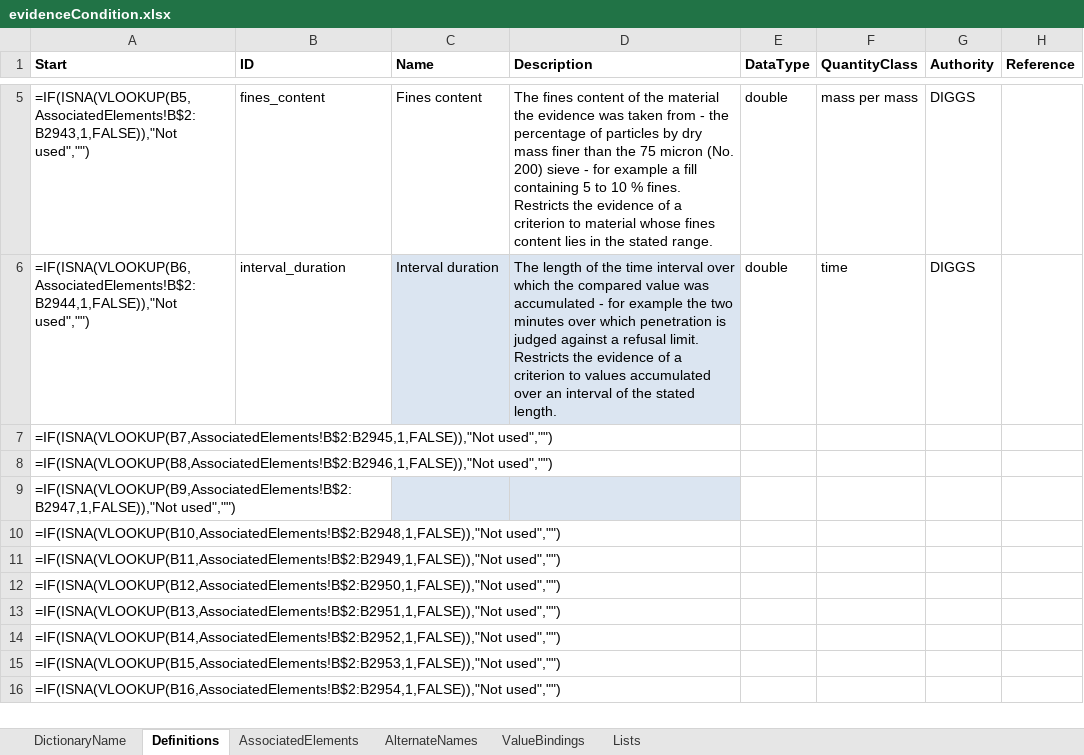
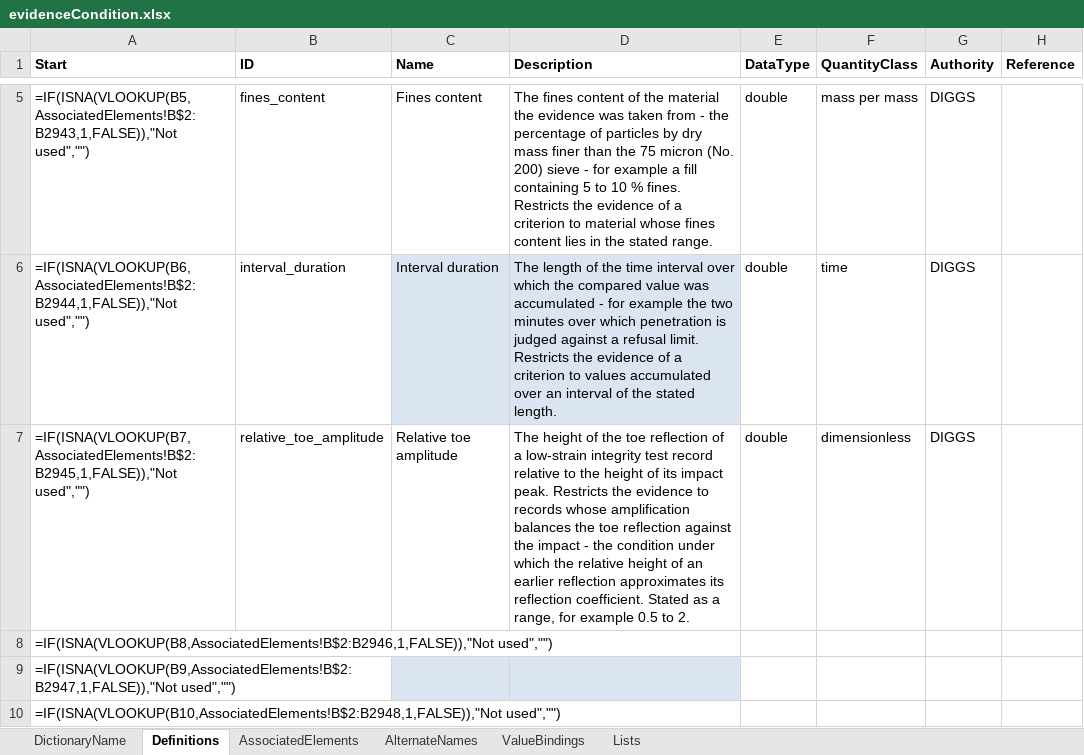
Before and after one commit to DIGGSml/def, an Excel workbook: Codelist Excel Files and Conversion Templates to XML/evidenceCondition.xlsx, sheet Definitions, drawn as a sheet; only a part is shown, gaps mark what is left out; the shorter side is filled out with more unchanged rows; values as stored, in another font and other column widths than the file's, no borders; formulas without a stored value are shown as written; table styles not drawn; the diff names each change by its address in the sheet, - before the commit and + after, or states it on an @@ line.

```diff
--- a/Codelist Excel Files and Conversion Templates to XML/evidenceCondition.xlsx (sheet Definitions)
+++ b/Codelist Excel Files and Conversion Templates to XML/evidenceCondition.xlsx (sheet Definitions)
-B7 (ID): (empty)
+B7 (ID): relative_toe_amplitude
-C7 (Name): (empty)
+C7 (Name): Relative toe amplitude
-D7 (Description): (empty)
+D7 (Description): The height of the toe reflection of a low-strain integrity test record relative to the height of its impact peak. Restricts the evidence to records whose amplification balances the toe reflection against the impact - the condition under which the relative height of an earlier reflection approximates its reflection coefficient. Stated as a range, for example 0.5 to 2.
-E7 (DataType): (empty)
+E7 (DataType): double
-F7 (QuantityClass): (empty)
+F7 (QuantityClass): dimensionless
-G7 (Authority): (empty)
+G7 (Authority): DIGGS
```
Also changed, not shown: sheet AssociatedElements, Codelist Excel Files and Conversion Templates to XML/designProperty.xlsx, Codelist Excel Files and Conversion Templates to XML/properties.xlsx, 5 other files.
